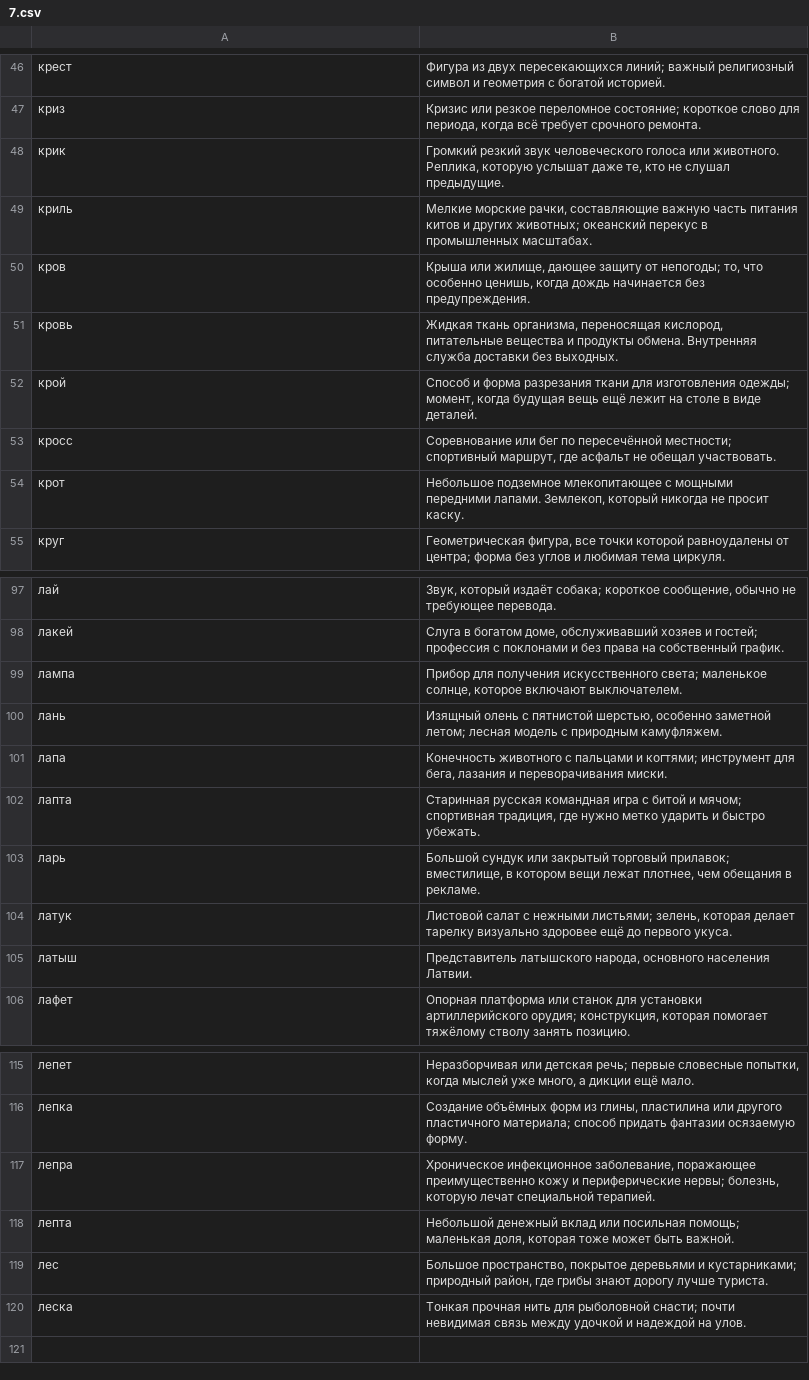
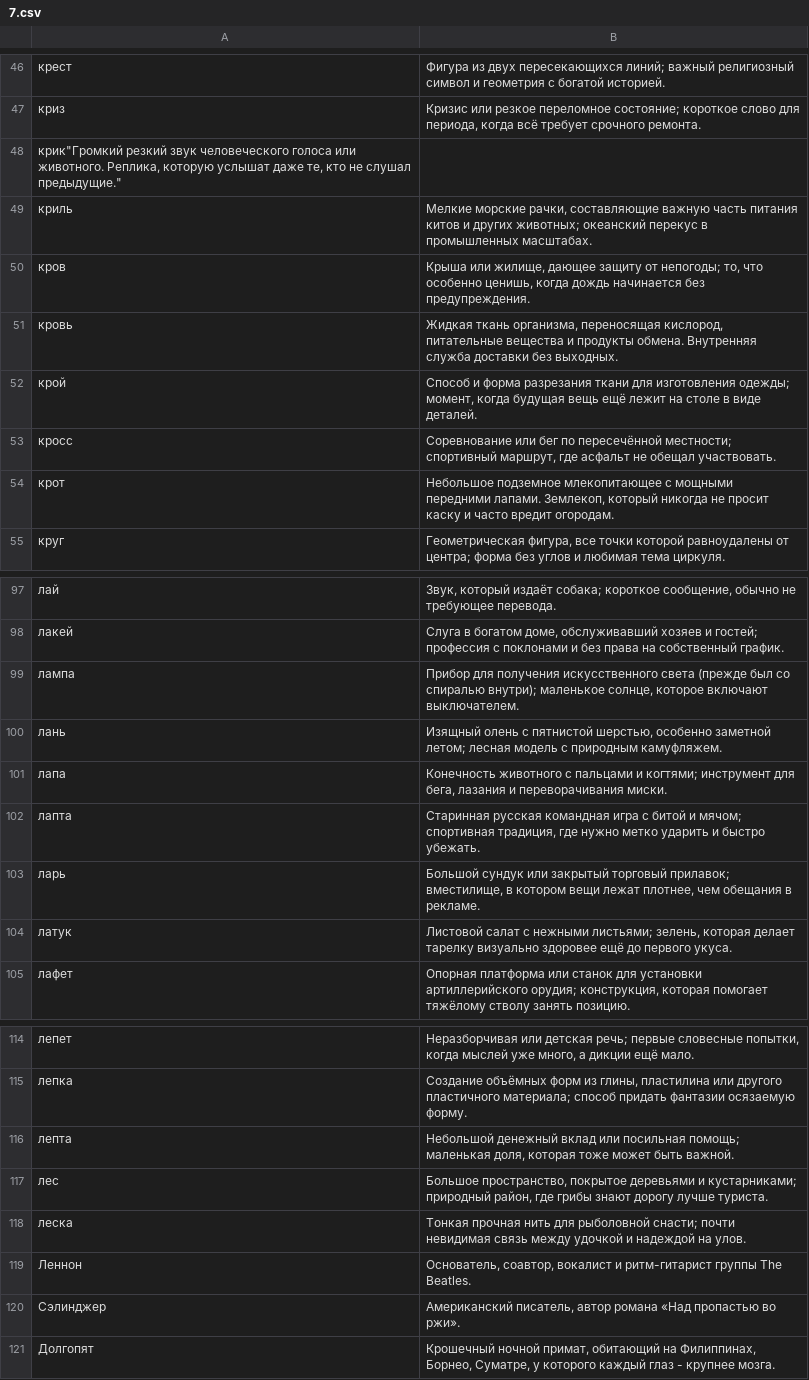
Before and after one commit to ovolosov-lab/railway-crossword-game, a CSV file: backend/migrations/words/7.csv, drawn as a sheet; only a part is shown, gaps mark what is left out; removed rows and columns are numbered as before the commit, all else as after; the diff names each change by its address in the sheet, - before the commit and + after, or states it on an @@ line.

```diff
--- a/backend/migrations/words/7.csv
+++ b/backend/migrations/words/7.csv
-row 48: крик | Громкий резкий звук человеческого голоса или животного. Реплика, которую услышат даже те, кто не слушал предыдущие.
+row 48: крик"Громкий резкий звук человеческого голоса или животного. Реплика, которую услышат даже те, кто не слушал предыдущие."
-B54: …не просит каску.
+B54: …не просит каску и часто вредит огородам.
-B99: …получения искусственного света; маленькое солнце,…
+B99: …получения искусственного света (прежде был со спиралью внутри); маленькое солнце,…
-row 105: латыш | Представитель латышского народа, основного населения Латвии.
-row 117: лепра | Хроническое инфекционное заболевание, поражающее преимущественно кожу и периферические нервы; болезнь, которую лечат специальной терапией.
+row 119: Леннон | Основатель, соавтор, вокалист и ритм-гитарист группы The Beatles.
+row 120: Сэлинджер | Американский писатель, автор романа «Над пропастью во ржи».
+row 121: Долгопят | Крошечный ночной примат, обитающий на Филиппинах, Борнео, Суматре, у которого каждый глаз - крупнее мозга.
```
Also changed, not shown: backend/migrations/words/10.csv, backend/migrations/words/6.csv, 10 other files.
